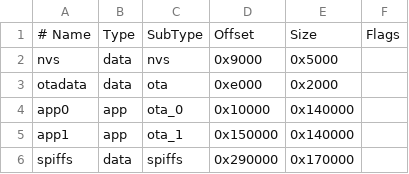
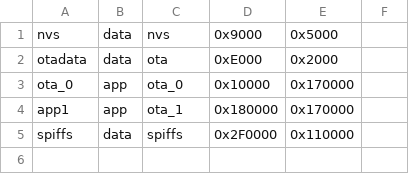
Before and after one commit to DaSchwede/multi-sensor, a CSV file: partitions.csv, drawn as a sheet; removed rows and columns are numbered as before the commit, all else as after; the diff names each change by its address in the sheet, - before the commit and + after, or states it on an @@ line.

```diff
--- a/partitions.csv
+++ b/partitions.csv
-row 1: # Name | Type | SubType | Offset | Size | Flags
-D2: 0xe000
+D2: 0xE000
-A3: app0
+A3: ota_0
-E3:E4: 0x140000
+E3:E4: 0x170000
-D4: 0x150000
+D4: 0x180000
-D5: 0x290000
+D5: 0x2F0000
-E5: 0x170000
+E5: 0x110000
```
Also changed, not shown: 29 other files.
